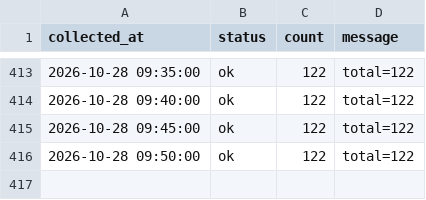
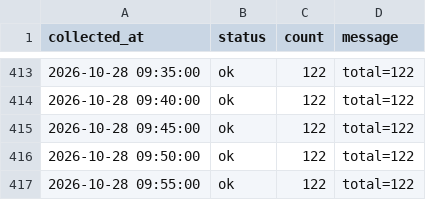
Before and after one commit to DylanKimGabia/jariisseoul-data, a CSV file: data/log.csv, drawn as a sheet; only a part is shown, gaps mark what is left out.

Commit message:
data: 2026-10-28 09:55

```diff
--- a/data/log.csv
+++ b/data/log.csv
@@ -416 +416,2 @@ collected_at,status,count,message
 2026-10-28 09:50:00,ok,122,total=122
+2026-10-28 09:55:00,ok,122,total=122
```
Also changed, not shown: 1 other file.
